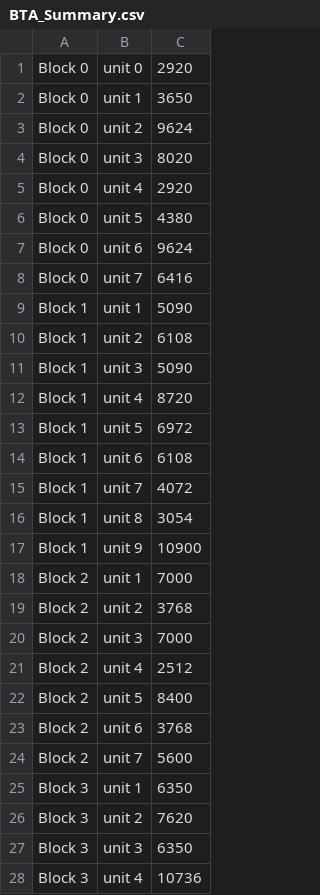
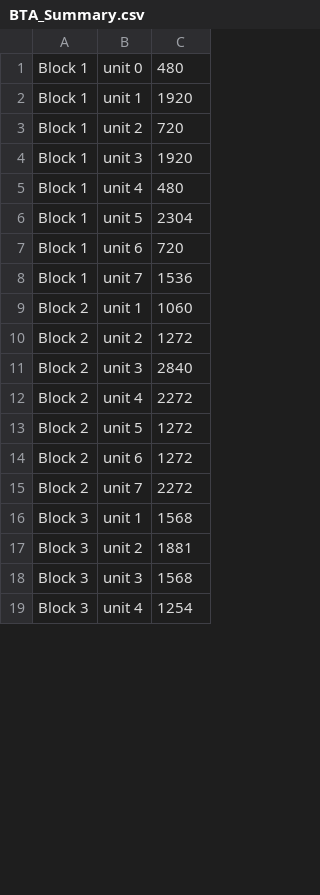
Before and after one commit to BlockTool/BlockTool, a CSV file: data/3D Model/DemoGH/csv/BTA_Summary.csv, drawn as a sheet; only a part is shown; the diff covers the shown part only.

```diff
--- a/data/3D Model/DemoGH/csv/BTA_Summary.csv
+++ b/data/3D Model/DemoGH/csv/BTA_Summary.csv
@@ -1,28 +1,19 @@
-Block 0,unit 0,2920
-Block 0,unit 1,3650
-Block 0,unit 2,9624
-Block 0,unit 3,8020
-Block 0,unit 4,2920
-Block 0,unit 5,4380
-Block 0,unit 6,9624
-Block 0,unit 7,6416
-Block 1,unit 1,5090
-Block 1,unit 2,6108
-Block 1,unit 3,5090
-Block 1,unit 4,8720
-Block 1,unit 5,6972
-Block 1,unit 6,6108
-Block 1,unit 7,4072
-Block 1,unit 8,3054
-Block 1,unit 9,10900
-Block 2,unit 1,7000
-Block 2,unit 2,3768
-Block 2,unit 3,7000
-Block 2,unit 4,2512
-Block 2,unit 5,8400
-Block 2,unit 6,3768
-Block 2,unit 7,5600
-Block 3,unit 1,6350
-Block 3,unit 2,7620
-Block 3,unit 3,6350
-Block 3,unit 4,10736
+Block 1,unit 0,480
+Block 1,unit 1,1920
+Block 1,unit 2,720
+Block 1,unit 3,1920
+Block 1,unit 4,480
+Block 1,unit 5,2304
+Block 1,unit 6,720
+Block 1,unit 7,1536
+Block 2,unit 1,1060
+Block 2,unit 2,1272
+Block 2,unit 3,2840
+Block 2,unit 4,2272
+Block 2,unit 5,1272
+Block 2,unit 6,1272
+Block 2,unit 7,2272
+Block 3,unit 1,1568
+Block 3,unit 2,1881
+Block 3,unit 3,1568
+Block 3,unit 4,1254
```
Also changed, not shown: 6 added rows and 21 edited cells elsewhere in this file, data/3D Model/DemoGH/csv/bta_3.csv, data/3D Model/DemoGH/csv/bta_5.csv, 5 other files.
